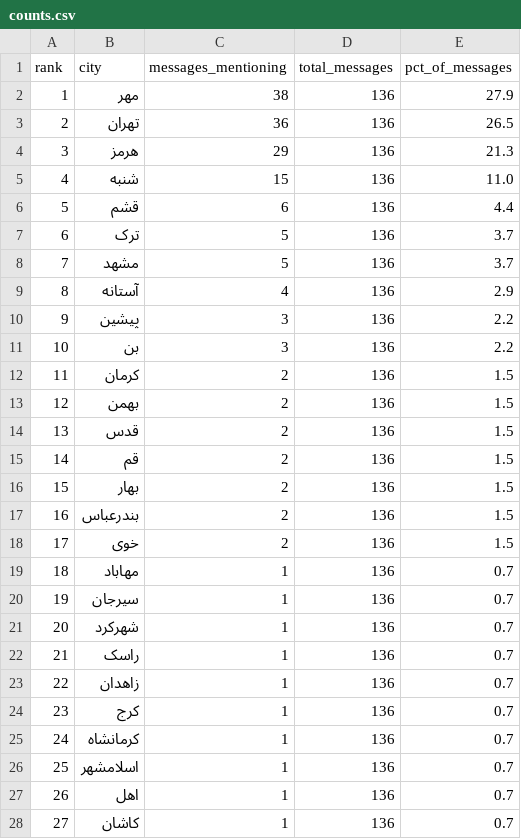
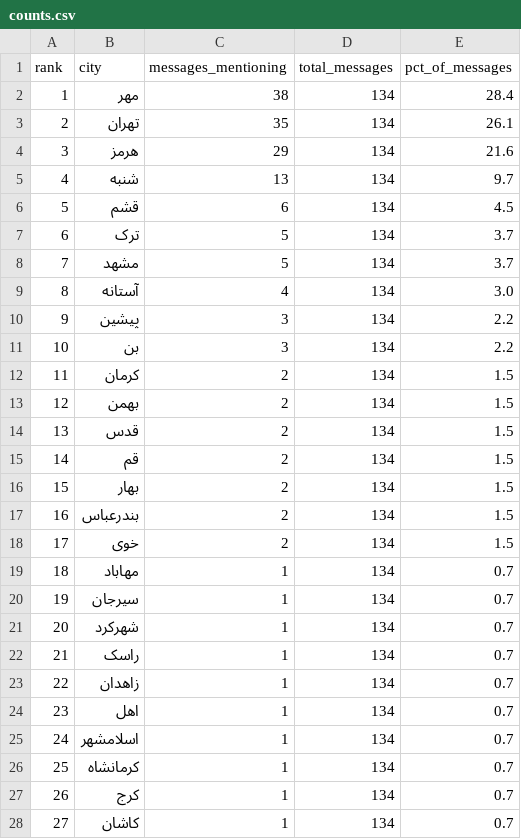
Before and after one commit to Baggiest/ZADAN, a CSV file: counts.csv, drawn as a sheet; only a part is shown; the diff covers the shown part only.

```diff
--- a/counts.csv
+++ b/counts.csv
@@ -1,28 +1,28 @@
 rank,city,messages_mentioning,total_messages,pct_of_messages
-1,مهر,38,136,27.9
-2,تهران,36,136,26.5
-3,هرمز,29,136,21.3
-4,شنبه,15,136,11.0
-5,قشم,6,136,4.4
-6,ترک,5,136,3.7
-7,مشهد,5,136,3.7
-8,آستانه,4,136,2.9
-9,پیشین,3,136,2.2
-10,بن,3,136,2.2
-11,کرمان,2,136,1.5
-12,بهمن,2,136,1.5
-13,قدس,2,136,1.5
-14,قم,2,136,1.5
-15,بهار,2,136,1.5
-16,بندرعباس,2,136,1.5
-17,خوی,2,136,1.5
-18,مهاباد,1,136,0.7
-19,سیرجان,1,136,0.7
-20,شهرکرد,1,136,0.7
-21,راسک,1,136,0.7
-22,زاهدان,1,136,0.7
-23,کرج,1,136,0.7
-24,کرمانشاه,1,136,0.7
-25,اسلامشهر,1,136,0.7
-26,اهل,1,136,0.7
-27,کاشان,1,136,0.7
+1,مهر,38,134,28.4
+2,تهران,35,134,26.1
+3,هرمز,29,134,21.6
+4,شنبه,13,134,9.7
+5,قشم,6,134,4.5
+6,ترک,5,134,3.7
+7,مشهد,5,134,3.7
+8,آستانه,4,134,3.0
+9,پیشین,3,134,2.2
+10,بن,3,134,2.2
+11,کرمان,2,134,1.5
+12,بهمن,2,134,1.5
+13,قدس,2,134,1.5
+14,قم,2,134,1.5
+15,بهار,2,134,1.5
+16,بندرعباس,2,134,1.5
+17,خوی,2,134,1.5
+18,مهاباد,1,134,0.7
+19,سیرجان,1,134,0.7
+20,شهرکرد,1,134,0.7
+21,راسک,1,134,0.7
+22,زاهدان,1,134,0.7
+23,اهل,1,134,0.7
+24,اسلامشهر,1,134,0.7
+25,کرمانشاه,1,134,0.7
+26,کرج,1,134,0.7
+27,کاشان,1,134,0.7
```
Also changed, not shown: 24 edited cells elsewhere in this file, public/sample/counts-48h.csv, public/sample/counts-72h.csv, 1 other file.
